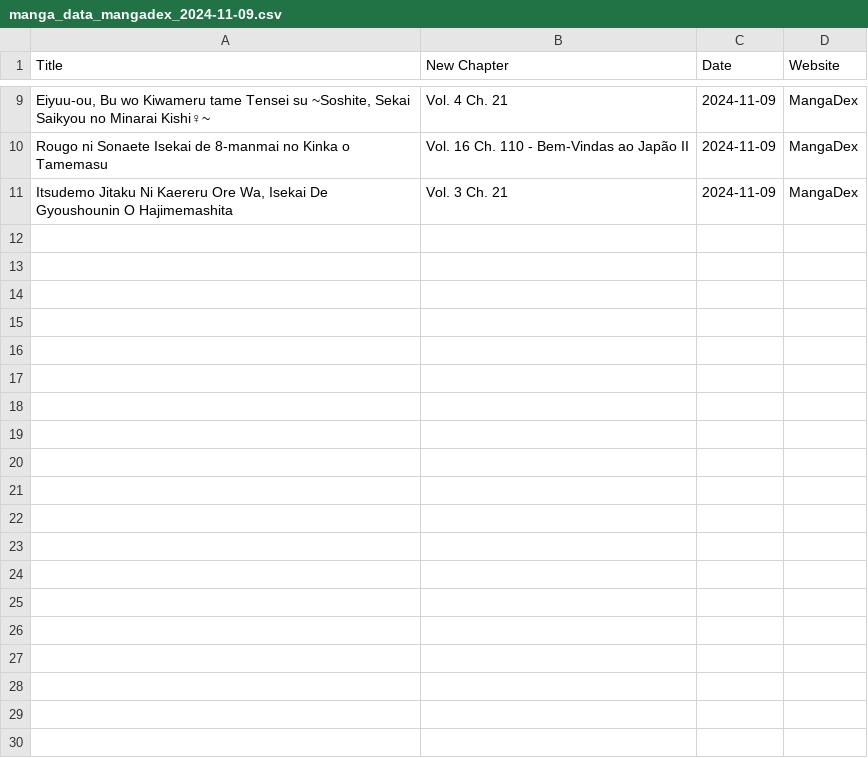
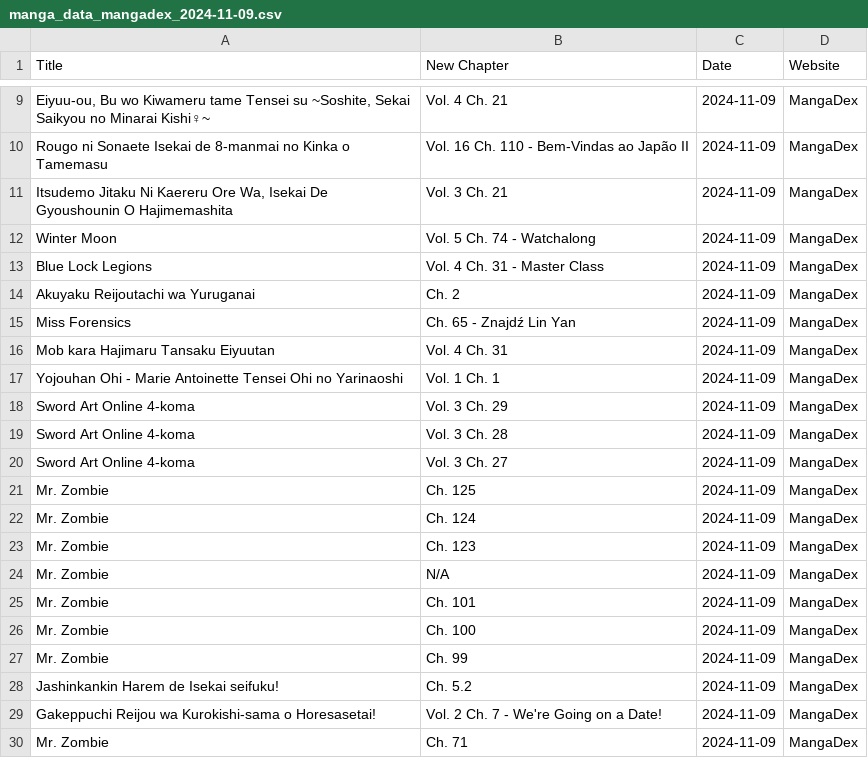
Before and after one commit to Ellimaaac/MangaNotifier, a CSV file: dB/manga_data_mangadex_2024-11-09.csv, drawn as a sheet; only a part is shown, gaps mark what is left out; the diff covers the shown part only.

Commit message:
Add manga_data_mangadex_2024-11-09.csv

```diff
--- a/dB/manga_data_mangadex_2024-11-09.csv
+++ b/dB/manga_data_mangadex_2024-11-09.csv
@@ -11 +11,20 @@ Rougo ni Sonaete Isekai de 8-manmai no Kinka o Tamemasu,Vol. 16 Ch. 110 - Bem-Vi
 "Itsudemo Jitaku Ni Kaereru Ore Wa, Isekai De Gyoushounin O Hajimemashita",Vol. 3 Ch. 21,2024-11-09,MangaDex
+Winter Moon,Vol. 5 Ch. 74 - Watchalong,2024-11-09,MangaDex
+Blue Lock Legions,Vol. 4 Ch. 31 - Master Class,2024-11-09,MangaDex
+Akuyaku Reijoutachi wa Yuruganai,Ch. 2,2024-11-09,MangaDex
+Miss Forensics,Ch. 65 - Znajdź Lin Yan,2024-11-09,MangaDex
+Mob kara Hajimaru Tansaku Eiyuutan,Vol. 4 Ch. 31,2024-11-09,MangaDex
+Yojouhan Ohi - Marie Antoinette Tensei Ohi no Yarinaoshi,Vol. 1 Ch. 1,2024-11-09,MangaDex
+Sword Art Online 4-koma,Vol. 3 Ch. 29,2024-11-09,MangaDex
+Sword Art Online 4-koma,Vol. 3 Ch. 28,2024-11-09,MangaDex
+Sword Art Online 4-koma,Vol. 3 Ch. 27,2024-11-09,MangaDex
+Mr. Zombie,Ch. 125,2024-11-09,MangaDex
+Mr. Zombie,Ch. 124,2024-11-09,MangaDex
+Mr. Zombie,Ch. 123,2024-11-09,MangaDex
+Mr. Zombie,N/A,2024-11-09,MangaDex
+Mr. Zombie,Ch. 101,2024-11-09,MangaDex
+Mr. Zombie,Ch. 100,2024-11-09,MangaDex
+Mr. Zombie,Ch. 99,2024-11-09,MangaDex
+Jashinkankin Harem de Isekai seifuku!,Ch. 5.2,2024-11-09,MangaDex
+Gakeppuchi Reijou wa Kurokishi-sama o Horesasetai!,Vol. 2 Ch. 7 - We're Going on a Date!,2024-11-09,MangaDex
+Mr. Zombie,Ch. 71,2024-11-09,MangaDex
```
Also changed, not shown: 16 added rows elsewhere in this file.
